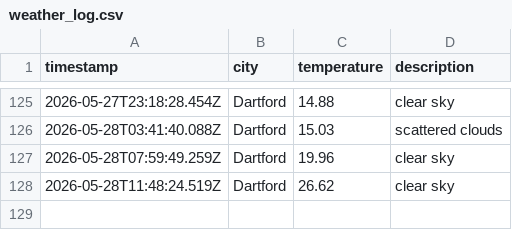
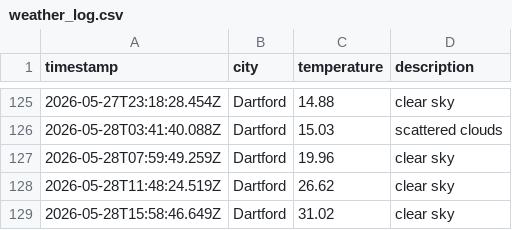
Before and after one commit to sk850/Weather-app-js, a CSV file: data/weather_log.csv, drawn as a sheet; only a part is shown, gaps mark what is left out; the diff names each change by its address in the sheet, - before the commit and + after, or states it on an @@ line.

```diff
--- a/data/weather_log.csv
+++ b/data/weather_log.csv
+row 129: 2026-05-28T15:58:46.649Z | Dartford | 31.02 | clear sky
```
Also changed, not shown: 1 other file.
